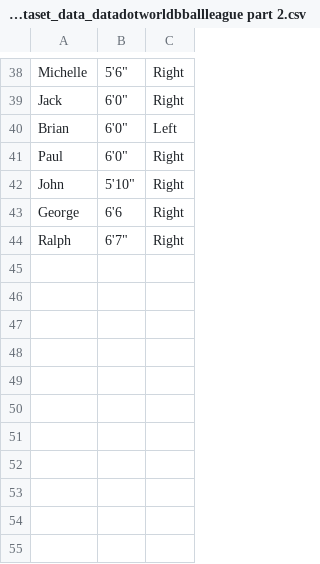
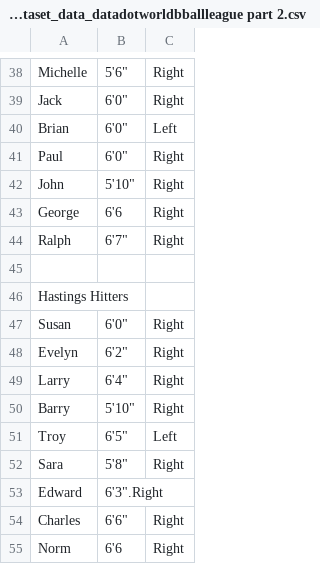
Before and after one commit to BaterKari/First-Respository, a CSV file: jonloyens-an-intro-to-dataworld-dataset_data_datadotworldbballleague part 2.csv, drawn as a sheet; only a part is shown, gaps mark what is left out; the diff names each change by its address in the sheet, - before the commit and + after, or states it on an @@ line.

Commit message:
Update jonloyens-an-intro-to-dataworld-dataset_data_datadotworldbballleague part 2.csv
Added team roster for the Hastings Hitters.

```diff
--- a/jonloyens-an-intro-to-dataworld-dataset_data_datadotworldbballleague part 2.csv
+++ b/jonloyens-an-intro-to-dataworld-dataset_data_datadotworldbballleague part 2.csv
+row 45: (empty)
+row 46: Hastings Hitters
+row 47: Susan | 6'0" | Right
+row 48: Evelyn | 6'2" | Right
+row 49: Larry | 6'4" | Right
+row 50: Barry | 5'10" | Right
+row 51: Troy | 6'5" | Left
+row 52: Sara | 5'8" | Right
+row 53: Edward | 6'3".Right
+row 54: Charles | 6'6" | Right
+row 55: Norm | 6'6 | Right
```
